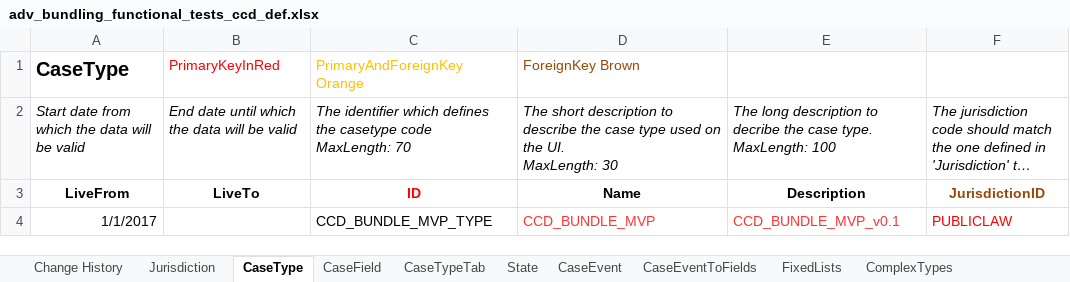
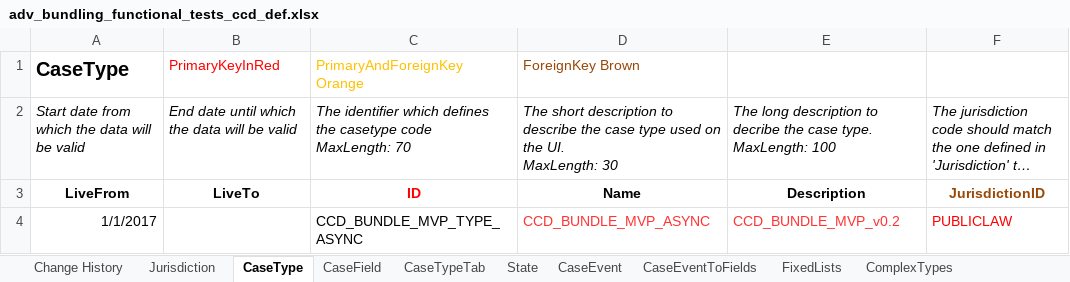
Before and after one commit to pd-dudkiewicz/rpa-em-ccd-orchestrator, an Excel workbook: src/aat/resources/adv_bundling_functional_tests_ccd_def.xlsx, sheet CaseType, drawn as a sheet; only a part is shown; long unchanged cells end in …; values as stored, in another font and other column widths than the file's, no borders; the diff names each change by its address in the sheet, - before the commit and + after, or states it on an @@ line.

Commit message:
updarted IP in the case def

```diff
--- a/src/aat/resources/adv_bundling_functional_tests_ccd_def.xlsx (sheet CaseType)
+++ b/src/aat/resources/adv_bundling_functional_tests_ccd_def.xlsx (sheet CaseType)
-C4: CCD_BUNDLE_MVP_TYPE
+C4: CCD_BUNDLE_MVP_TYPE_ASYNC
-D4: CCD_BUNDLE_MVP
+D4: CCD_BUNDLE_MVP_ASYNC
-E4: CCD_BUNDLE_MVP_v0.1
+E4: CCD_BUNDLE_MVP_v0.2
```
Also changed, not shown: sheet AuthorisationComplexType, sheet CaseEventToFields, sheet CaseEvent, sheet AuthorisationCaseField, sheet AuthorisationCaseEvent, sheet CaseTypeTab, 9 more sheets.
